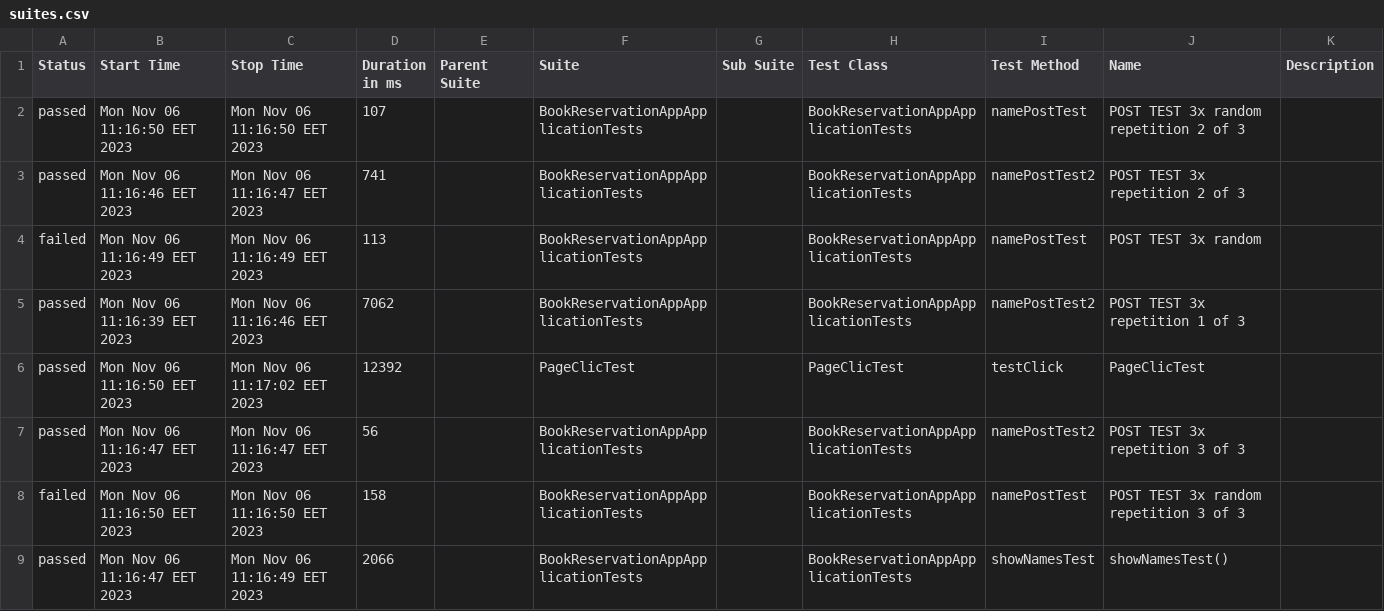
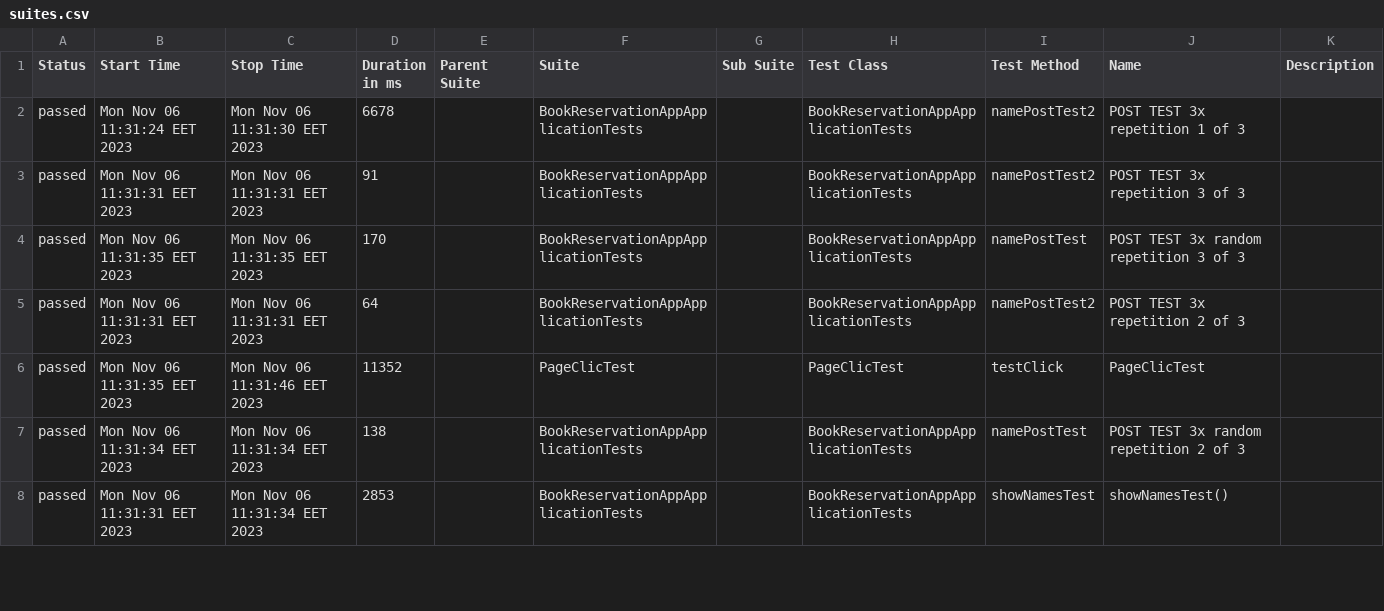
Before and after one commit to vladvlad8523/BookReservationAppApplicationTests, a CSV file: allure-report/data/suites.csv, drawn as a sheet; only a part is shown; the diff covers the shown part only.

Commit message:
update allure 2023.11.06

```diff
--- a/allure-report/data/suites.csv
+++ b/allure-report/data/suites.csv
@@ -1,9 +1,8 @@
 "Status","Start Time","Stop Time","Duration in ms","Parent Suite","Suite","Sub Suite","Test Class","Test Method","Name","Description"
-"passed","Mon Nov 06 11:16:50 EET 2023","Mon Nov 06 11:16:50 EET 2023","107","","BookReservationAppApplicationTests","","BookReservationAppApplicationTests","namePostTest","POST TEST 3x random repetition 2 of 3",""
-"passed","Mon Nov 06 11:16:46 EET 2023","Mon Nov 06 11:16:47 EET 2023","741","","BookReservationAppApplicationTests","","BookReservationAppApplicationTests","namePostTest2","POST TEST 3x repetition 2 of 3",""
-"failed","Mon Nov 06 11:16:49 EET 2023","Mon Nov 06 11:16:49 EET 2023","113","","BookReservationAppApplicationTests","","BookReservationAppApplicationTests","namePostTest","POST TEST 3x random",""
-"passed","Mon Nov 06 11:16:39 EET 2023","Mon Nov 06 11:16:46 EET 2023","7062","","BookReservationAppApplicationTests","","BookReservationAppApplicationTests","namePostTest2","POST TEST 3x repetition 1 of 3",""
-"passed","Mon Nov 06 11:16:50 EET 2023","Mon Nov 06 11:17:02 EET 2023","12392","","PageClicTest","","PageClicTest","testClick","PageClicTest",""
-"passed","Mon Nov 06 11:16:47 EET 2023","Mon Nov 06 11:16:47 EET 2023","56","","BookReservationAppApplicationTests","","BookReservationAppApplicationTests","namePostTest2","POST TEST 3x repetition 3 of 3",""
-"failed","Mon Nov 06 11:16:50 EET 2023","Mon Nov 06 11:16:50 EET 2023","158","","BookReservationAppApplicationTests","","BookReservationAppApplicationTests","namePostTest","POST TEST 3x random repetition 3 of 3",""
-"passed","Mon Nov 06 11:16:47 EET 2023","Mon Nov 06 11:16:49 EET 2023","2066","","BookReservationAppApplicationTests","","BookReservationAppApplicationTests","showNamesTest","showNamesTest()",""
+"passed","Mon Nov 06 11:31:24 EET 2023","Mon Nov 06 11:31:30 EET 2023","6678","","BookReservationAppApplicationTests","","BookReservationAppApplicationTests","namePostTest2","POST TEST 3x repetition 1 of 3",""
+"passed","Mon Nov 06 11:31:31 EET 2023","Mon Nov 06 11:31:31 EET 2023","91","","BookReservationAppApplicationTests","","BookReservationAppApplicationTests","namePostTest2","POST TEST 3x repetition 3 of 3",""
+"passed","Mon Nov 06 11:31:35 EET 2023","Mon Nov 06 11:31:35 EET 2023","170","","BookReservationAppApplicationTests","","BookReservationAppApplicationTests","namePostTest","POST TEST 3x random repetition 3 of 3",""
+"passed","Mon Nov 06 11:31:31 EET 2023","Mon Nov 06 11:31:31 EET 2023","64","","BookReservationAppApplicationTests","","BookReservationAppApplicationTests","namePostTest2","POST TEST 3x repetition 2 of 3",""
+"passed","Mon Nov 06 11:31:35 EET 2023","Mon Nov 06 11:31:46 EET 2023","11352","","PageClicTest","","PageClicTest","testClick","PageClicTest",""
+"passed","Mon Nov 06 11:31:34 EET 2023","Mon Nov 06 11:31:34 EET 2023","138","","BookReservationAppApplicationTests","","BookReservationAppApplicationTests","namePostTest","POST TEST 3x random repetition 2 of 3",""
+"passed","Mon Nov 06 11:31:31 EET 2023","Mon Nov 06 11:31:34 EET 2023","2853","","BookReservationAppApplicationTests","","BookReservationAppApplicationTests","showNamesTest","showNamesTest()",""
```
Also changed, not shown: 1 added row and 4 edited cells elsewhere in this file, 42 other files.
